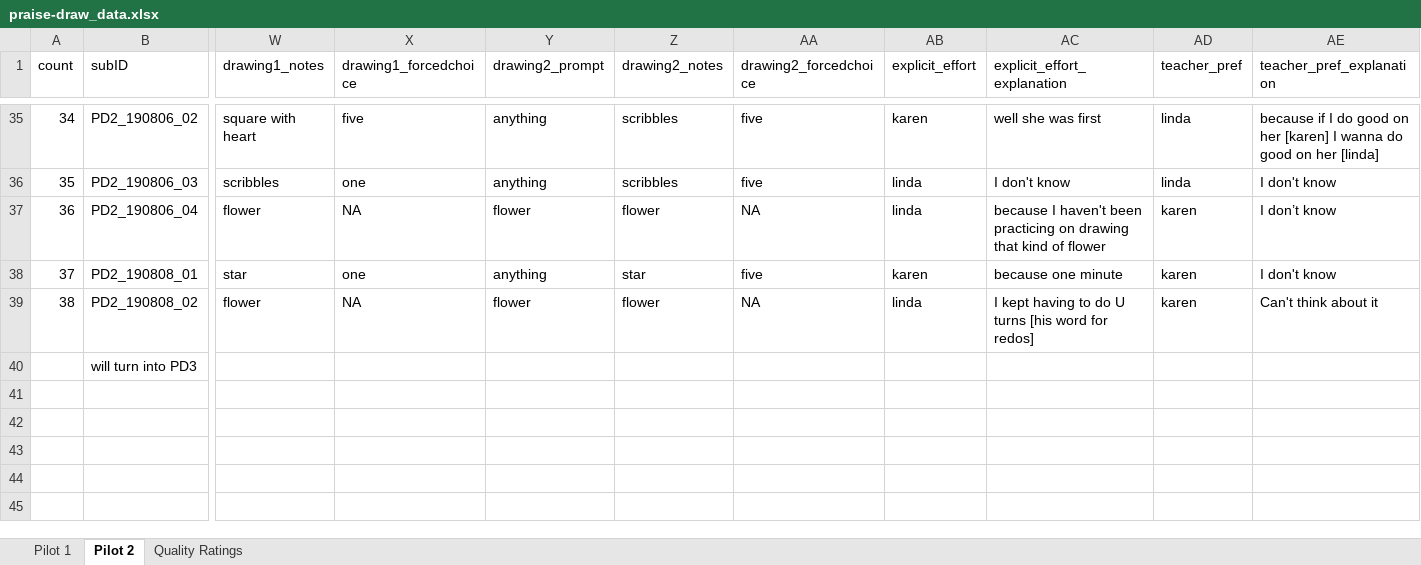
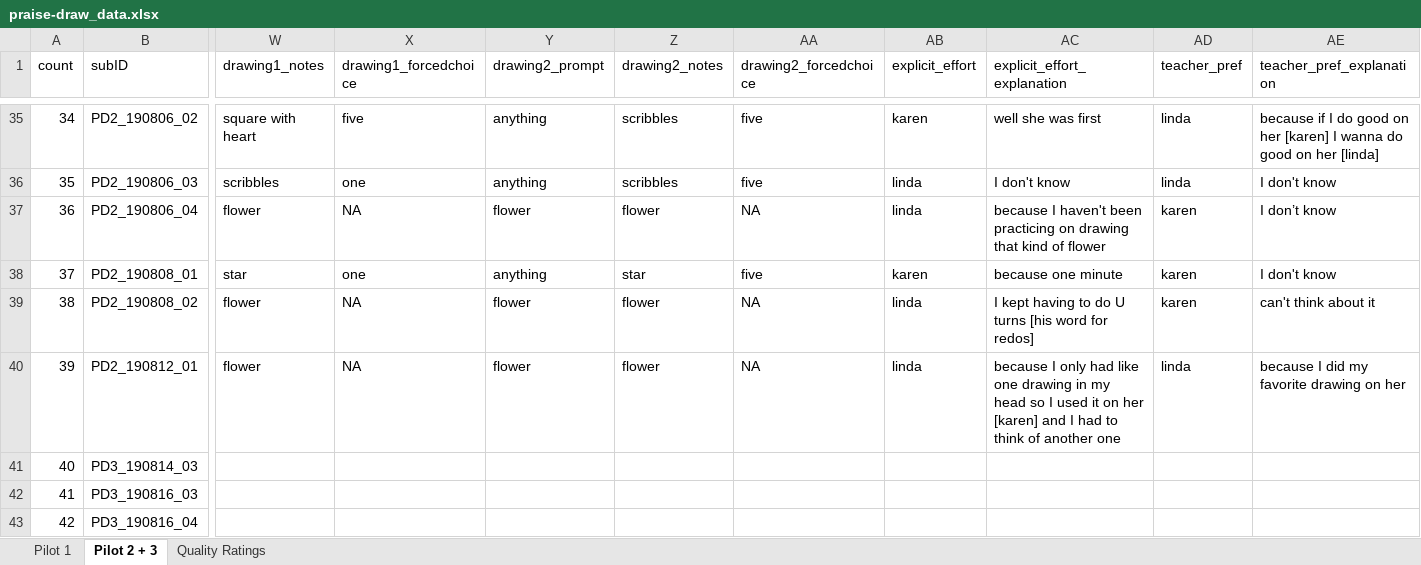
Before and after one commit to masaba/praise-draw, an Excel workbook: analysis/praise-draw_data.xlsx, sheet Pilot 2 + 3, drawn as a sheet; only a part is shown, gaps mark what is left out; values as stored, in another font and other column widths than the file's, no borders; removed rows and columns are numbered as before the commit, all else as after; rows hold the shown columns only; the diff names each change by its address in the sheet, - before the commit and + after, or states it on an @@ line.

Commit message:
coded data

```diff
--- a/analysis/praise-draw_data.xlsx (sheet Pilot 2 + 3)
+++ b/analysis/praise-draw_data.xlsx (sheet Pilot 2 + 3)
-sheet tab: Pilot 2
+sheet tab: Pilot 2 + 3
-AE39 (teacher_pref_explanation): Can't think about it
+AE39 (teacher_pref_explanation): can't think about it
-row 40:  | will turn into PD3
+row 40: 39 | PD2_190812_01 | flower | NA | flower | flower | NA | linda | because I only had like one drawing in my head so I used it on her [karen] and I had to think of another one | linda | because I did my favorite drawing on her
+row 41: 40 | PD3_190814_03
+row 42: 41 | PD3_190816_03
+row 43: 42 | PD3_190816_04
```
